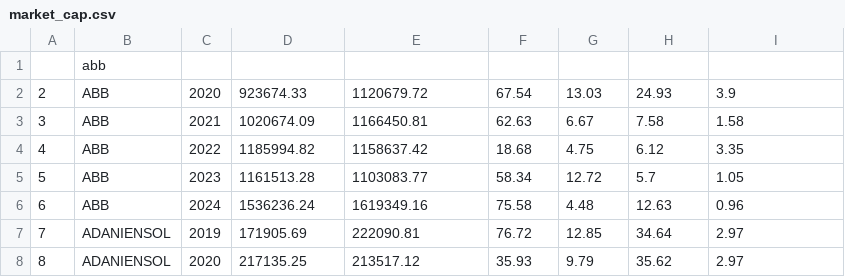
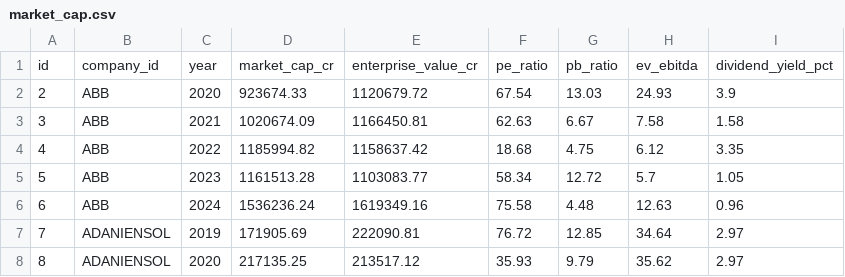
Before and after one commit to vinay-271/nifty-100-financial-intelligence-platform, a CSV file: data/cleaned/market_cap.csv, drawn as a sheet; only a part is shown.

```diff
--- a/data/cleaned/market_cap.csv
+++ b/data/cleaned/market_cap.csv
@@ -1,2 +1,2 @@
-,abb,,,,,,,
+id,company_id,year,market_cap_cr,enterprise_value_cr,pe_ratio,pb_ratio,ev_ebitda,dividend_yield_pct
 2,ABB,2020,923674.33,1120679.72,67.54,13.03,24.93,3.9
```
Also changed, not shown: data/cleaned/financial_ratios.csv, data/cleaned/peer_groups.csv, 14 other files.
